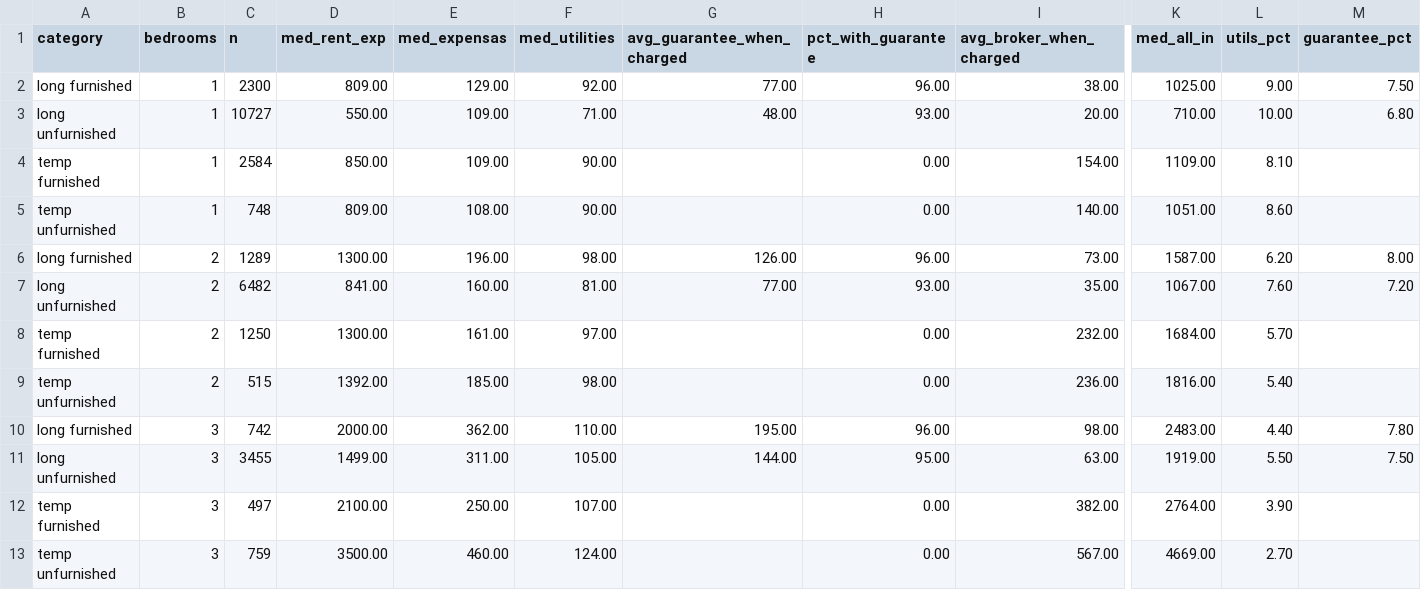
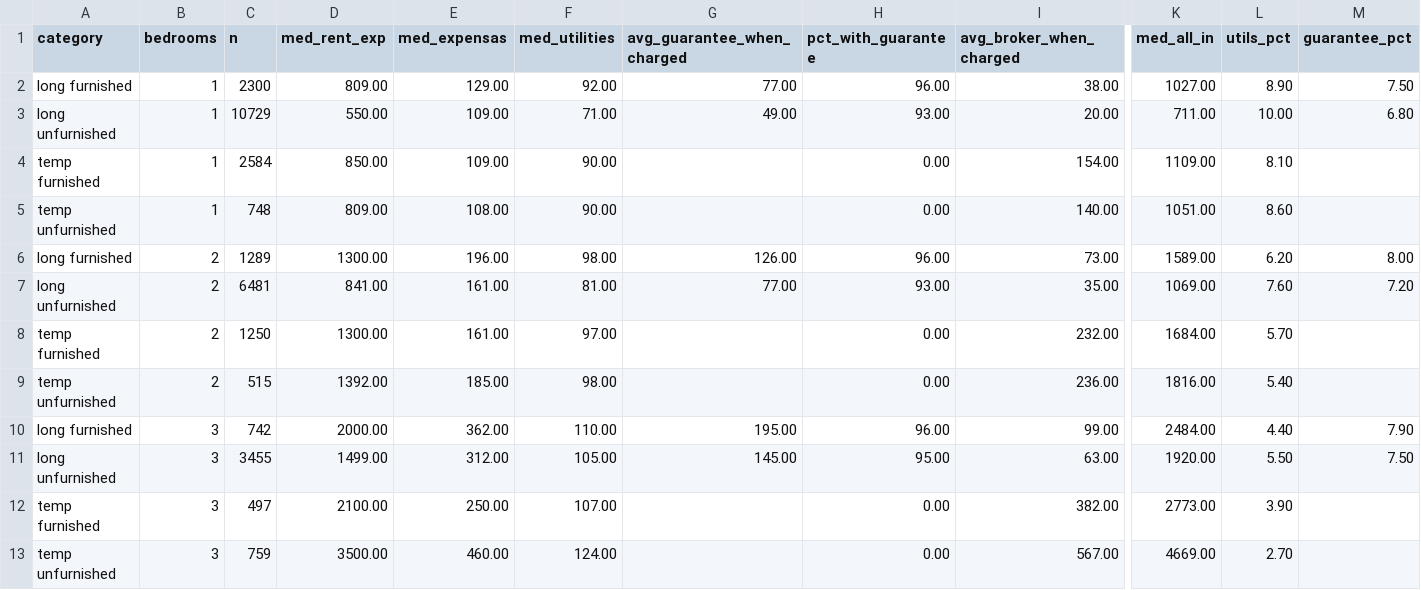
Before and after one commit to unitrank/buenos-aires-rental-market, a CSV file: data/latest/cost-breakdown.csv, drawn as a sheet; only a part is shown, gaps mark what is left out; the diff names each change by its address in the sheet, - before the commit and + after, or states it on an @@ line.

```diff
--- a/data/latest/cost-breakdown.csv
+++ b/data/latest/cost-breakdown.csv
-K2 (med_all_in): 1025.00
+K2 (med_all_in): 1027.00
-L2 (utils_pct): 9.00
+L2 (utils_pct): 8.90
-C3 (n): 10727
+C3 (n): 10729
-G3 (avg_guarantee_when_charged): 48.00
+G3 (avg_guarantee_when_charged): 49.00
-K3 (med_all_in): 710.00
+K3 (med_all_in): 711.00
-K6 (med_all_in): 1587.00
+K6 (med_all_in): 1589.00
-C7 (n): 6482
+C7 (n): 6481
-E7 (med_expensas): 160.00
+E7 (med_expensas): 161.00
-K7 (med_all_in): 1067.00
+K7 (med_all_in): 1069.00
-I10 (avg_broker_when_charged): 98.00
+I10 (avg_broker_when_charged): 99.00
-K10 (med_all_in): 2483.00
+K10 (med_all_in): 2484.00
-M10 (guarantee_pct): 7.80
+M10 (guarantee_pct): 7.90
-E11 (med_expensas): 311.00
+E11 (med_expensas): 312.00
-G11 (avg_guarantee_when_charged): 144.00
+G11 (avg_guarantee_when_charged): 145.00
-K11 (med_all_in): 1919.00
+K11 (med_all_in): 1920.00
-K12 (med_all_in): 2764.00
+K12 (med_all_in): 2773.00
```
Also changed, not shown: data/history/uaci-2026-11.csv, data/latest/by-barrio.csv, 7 other files.
